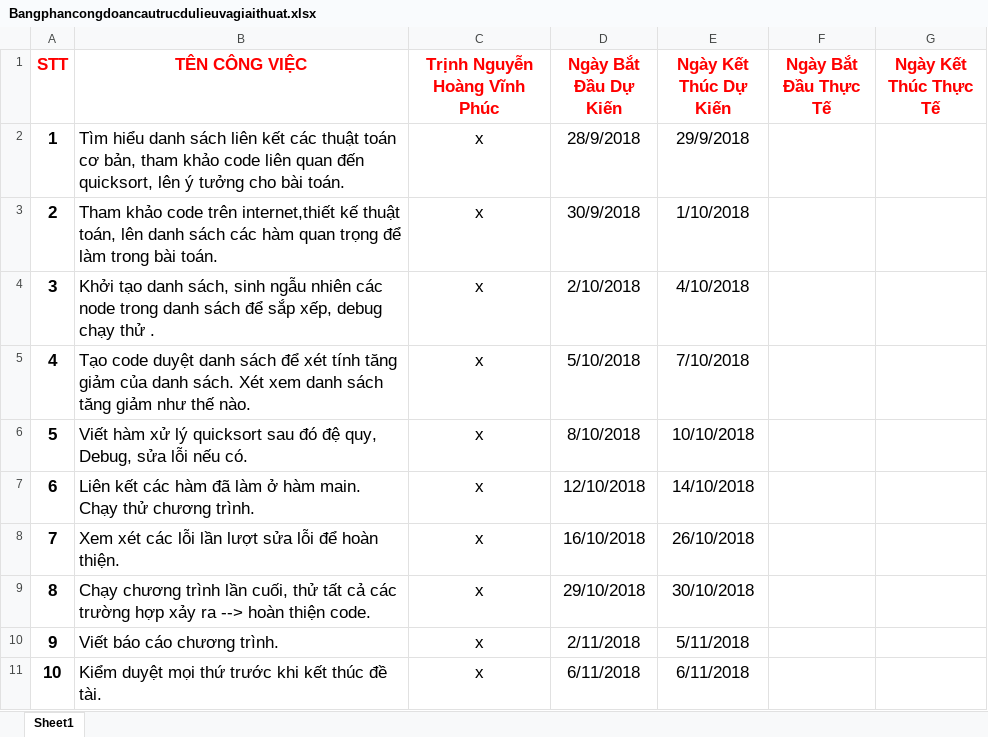
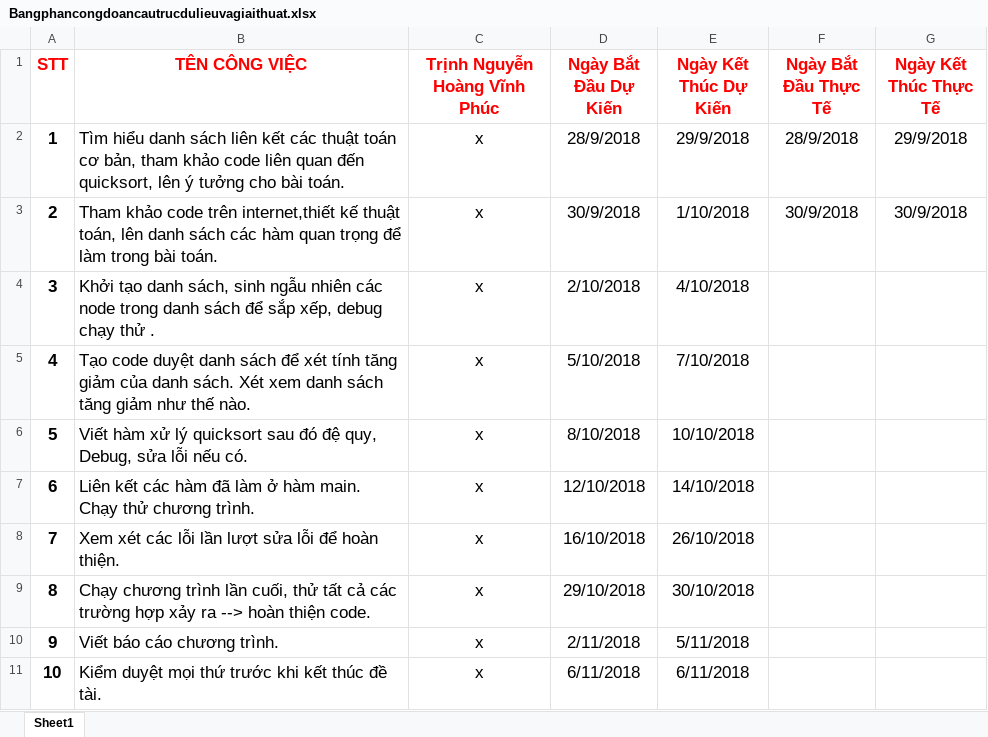
Before and after one commit to trinhphuc/DoAn, an Excel workbook: Bangphancongdoancautrucdulieuvagiaithuat.xlsx, sheet Sheet1, drawn as a sheet; values as stored, in another font and other column widths than the file's, no borders; the diff names each change by its address in the sheet, - before the commit and + after, or states it on an @@ line.

Commit message:
new

```diff
--- a/Bangphancongdoancautrucdulieuvagiaithuat.xlsx (sheet Sheet1)
+++ b/Bangphancongdoancautrucdulieuvagiaithuat.xlsx (sheet Sheet1)
-F2 (Ngày Bắt Đầu Thực Tế): (empty)
+F2 (Ngày Bắt Đầu Thực Tế): 28/9/2018
-G2 (Ngày Kết Thúc Thực Tế): (empty)
+G2 (Ngày Kết Thúc Thực Tế): 29/9/2018
-F3 (Ngày Bắt Đầu Thực Tế): (empty)
+F3 (Ngày Bắt Đầu Thực Tế): 30/9/2018
-G3 (Ngày Kết Thúc Thực Tế): (empty)
+G3 (Ngày Kết Thúc Thực Tế): 30/9/2018
```
